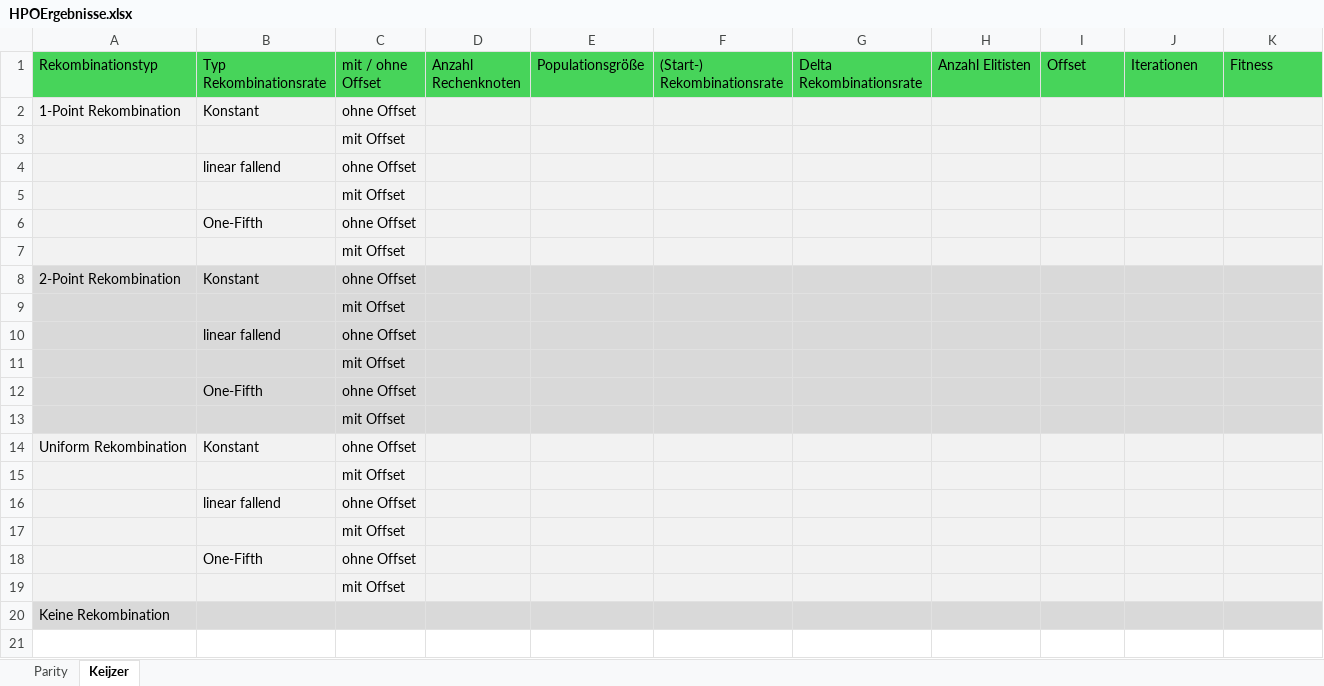
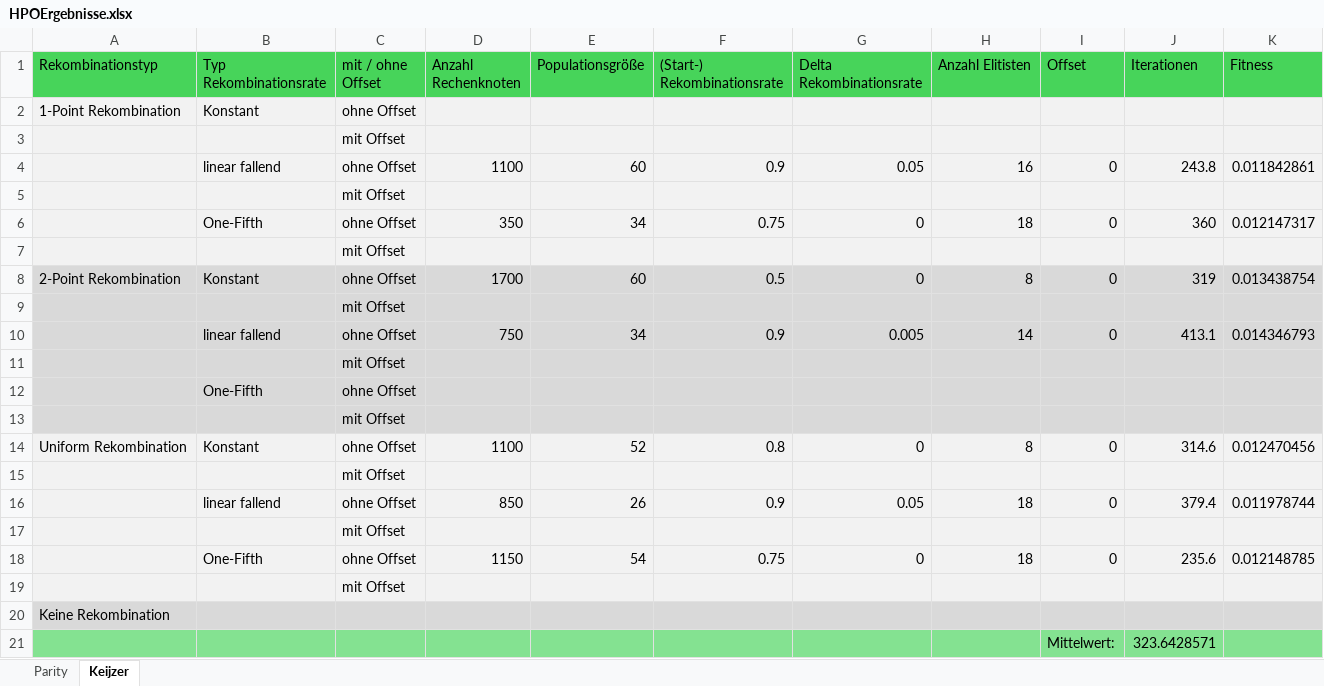
Before and after one commit to Cibindyby/OC-MasterThesis, an Excel workbook: HPOErgebnisse.xlsx, sheet Keijzer, drawn as a sheet; values as stored, in another font and other column widths than the file's, no borders; table styles not drawn; removed rows and columns are numbered as before the commit, all else as after; the diff names each change by its address in the sheet, - before the commit and + after, or states it on an @@ line.

Commit message:
excel

```diff
--- a/HPOErgebnisse.xlsx (sheet Keijzer)
+++ b/HPOErgebnisse.xlsx (sheet Keijzer)
-row 4:  | linear fallend | ohne Offset
+row 4:  | linear fallend | ohne Offset | 1100 | 60 | 0.9 | 0.05 | 16 | 0 | 243.8 | 0.011842861
@@ row 13 moved to row 5: mit Offset @@
+row 6:  | One-Fifth | ohne Offset | 350 | 34 | 0.75 | 0 | 18 | 0 | 360 | 0.012147317
@@ row 15 moved to row 7: mit Offset @@
+row 8: 2-Point Rekombination | Konstant | ohne Offset | 1700 | 60 | 0.5 | 0 | 8 | 0 | 319 | 0.013438754
@@ row 17 moved to row 9: mit Offset @@
+row 10:  | linear fallend | ohne Offset | 750 | 34 | 0.9 | 0.005 | 14 | 0 | 413.1 | 0.014346793
-A11:K13 fill: #F2F2F2
+A11:K13 fill: #D9D9D9
-row 8: 2-Point Rekombination | Konstant | ohne Offset
+row 14: Uniform Rekombination | Konstant | ohne Offset | 1100 | 52 | 0.8 | 0 | 8 | 0 | 314.6 | 0.012470456
-A15:K15 fill: #D9D9D9
+A15:K15 fill: #F2F2F2
-row 10:  | linear fallend | ohne Offset
+row 16:  | linear fallend | ohne Offset | 850 | 26 | 0.9 | 0.05 | 18 | 0 | 379.4 | 0.011978744
-A17:K17 fill: #D9D9D9
+A17:K17 fill: #F2F2F2
-row 12:  | One-Fifth | ohne Offset
-row 14: Uniform Rekombination | Konstant | ohne Offset
-row 16:  | linear fallend | ohne Offset
-row 18:  | One-Fifth | ohne Offset
+row 18:  | One-Fifth | ohne Offset | 1150 | 54 | 0.75 | 0 | 18 | 0 | 235.6 | 0.012148785
+row 21:  |  |  |  |  |  |  |  | Mittelwert: | 323.6428571
```
